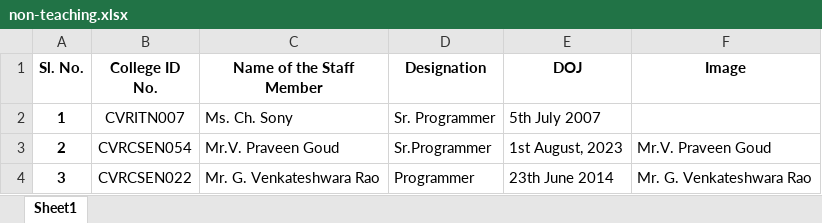
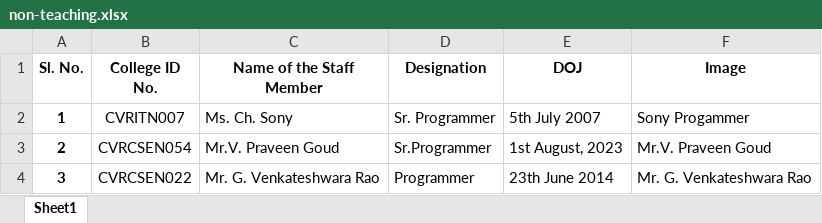
Before and after one commit to cvrcsedept/CVR-CSE, an Excel workbook: public/Data/non-teaching.xlsx, sheet Sheet1, drawn as a sheet; only a part is shown; values as stored, in another font and other column widths than the file's, no borders; the diff names each change by its address in the sheet, - before the commit and + after, or states it on an @@ line.

```diff
--- a/public/Data/non-teaching.xlsx (sheet Sheet1)
+++ b/public/Data/non-teaching.xlsx (sheet Sheet1)
-F2 (Image): (empty)
+F2 (Image): Sony Progammer
```
Also changed, not shown: public/Data/faculty.xlsx, 5 other files.
